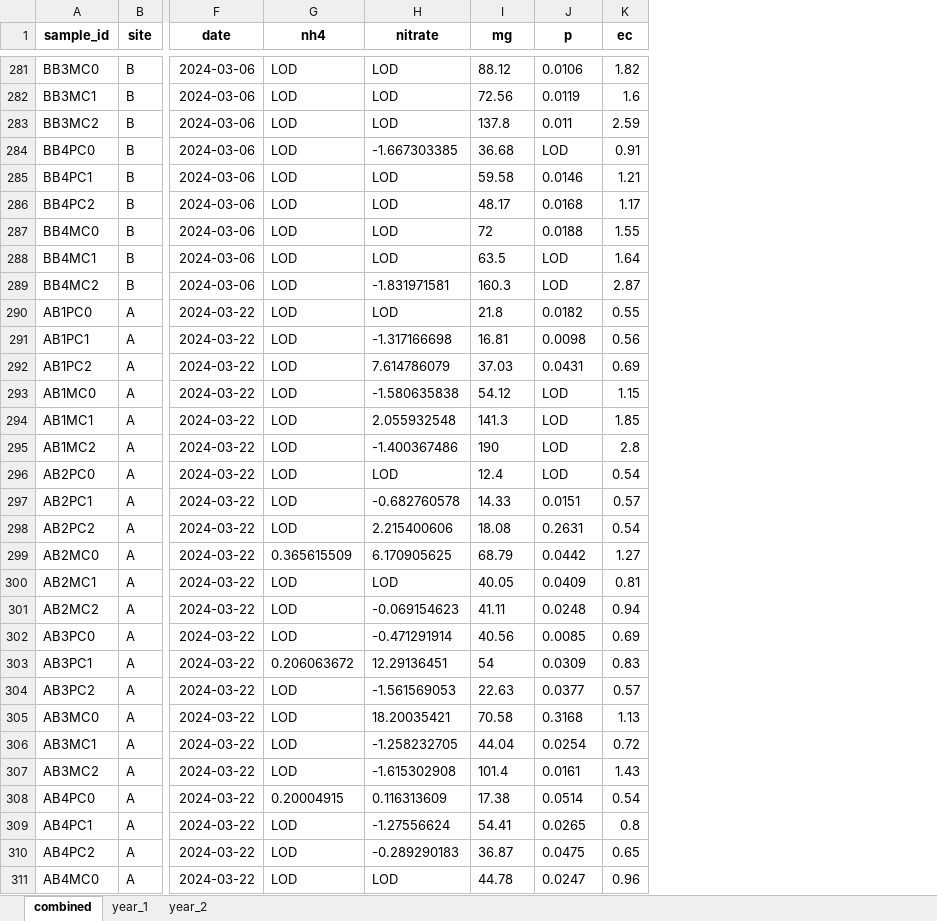
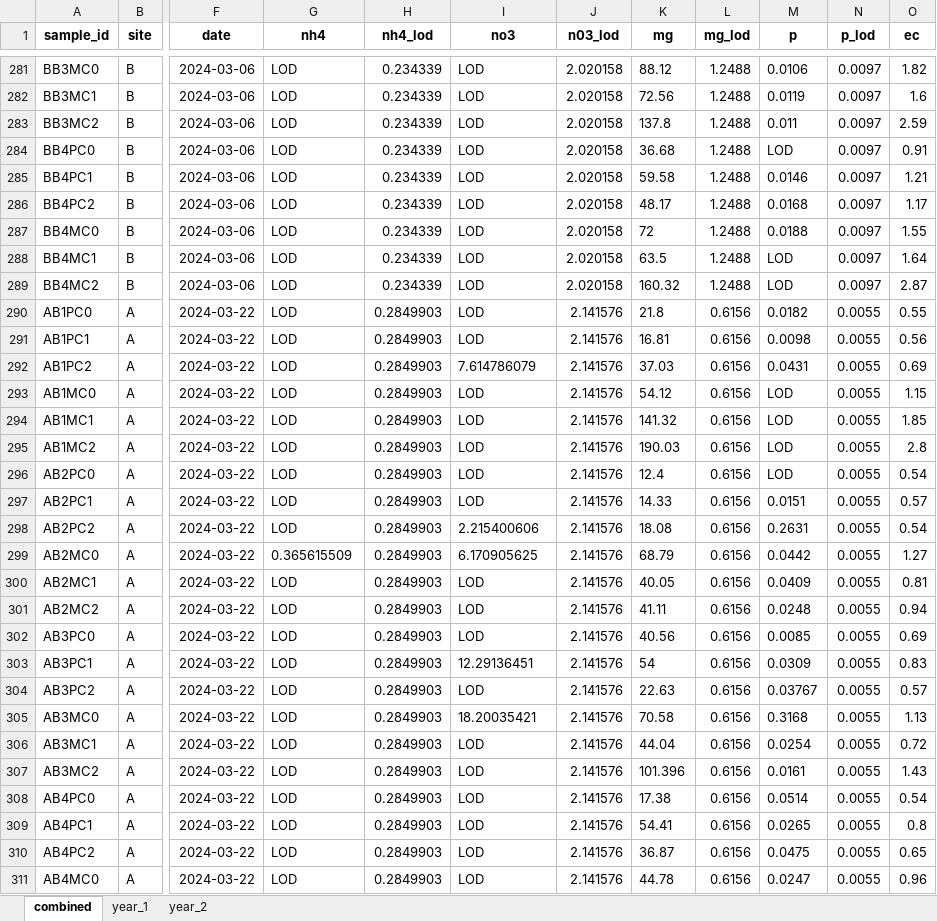
Before and after one commit to Wander03/Grad_Consulting_Patrick_Michelsen, an Excel workbook: data/Master.xlsx, sheet combined, drawn as a sheet; only a part is shown, gaps mark what is left out; values as stored, in another font and other column widths than the file's, no borders; addresses are those after the commit; the diff covers the shown part only; the diff names each change by its address in the sheet, - before the commit and + after, or states it on an @@ line.

```diff
--- a/data/Master.xlsx (sheet combined)
+++ b/data/Master.xlsx (sheet combined)
+column H (nh4_lod), rows 281-311: 0.234339 | 0.234339 | 0.234339 | 0.234339 | 0.234339 | 0.234339 | 0.234339 | 0.234339 | 0.234339 | 0.2849903 | 0.2849903 | 0.2849903 | 0.2849903 | 0.2849903 | 0.2849903 | 0.2849903 | 0.2849903 | 0.2849903 | 0.2849903 | 0.2849903 | 0.2849903 | 0.2849903 | 0.2849903 | 0.2849903 | 0.2849903 | 0.2849903 | 0.2849903 | 0.2849903 | 0.2849903 | 0.2849903 | 0.2849903
+column J (n03_lod), rows 281-311: 2.020158 | 2.020158 | 2.020158 | 2.020158 | 2.020158 | 2.020158 | 2.020158 | 2.020158 | 2.020158 | 2.141576 | 2.141576 | 2.141576 | 2.141576 | 2.141576 | 2.141576 | 2.141576 | 2.141576 | 2.141576 | 2.141576 | 2.141576 | 2.141576 | 2.141576 | 2.141576 | 2.141576 | 2.141576 | 2.141576 | 2.141576 | 2.141576 | 2.141576 | 2.141576 | 2.141576
+column L (mg_lod), rows 281-311: 1.2488 | 1.2488 | 1.2488 | 1.2488 | 1.2488 | 1.2488 | 1.2488 | 1.2488 | 1.2488 | 0.6156 | 0.6156 | 0.6156 | 0.6156 | 0.6156 | 0.6156 | 0.6156 | 0.6156 | 0.6156 | 0.6156 | 0.6156 | 0.6156 | 0.6156 | 0.6156 | 0.6156 | 0.6156 | 0.6156 | 0.6156 | 0.6156 | 0.6156 | 0.6156 | 0.6156
+column N (p_lod), rows 281-311: 0.0097 | 0.0097 | 0.0097 | 0.0097 | 0.0097 | 0.0097 | 0.0097 | 0.0097 | 0.0097 | 0.0055 | 0.0055 | 0.0055 | 0.0055 | 0.0055 | 0.0055 | 0.0055 | 0.0055 | 0.0055 | 0.0055 | 0.0055 | 0.0055 | 0.0055 | 0.0055 | 0.0055 | 0.0055 | 0.0055 | 0.0055 | 0.0055 | 0.0055 | 0.0055 | 0.0055
-I1: nitrate
+I1: no3
-I284 (no3): -1.667303385
+I284 (no3): LOD
-I289 (no3): -1.831971581
+I289 (no3): LOD
-K289 (mg): 160.3
+K289 (mg): 160.32
-I291 (no3): -1.317166698
+I291 (no3): LOD
-I293 (no3): -1.580635838
+I293 (no3): LOD
-I294 (no3): 2.055932548
+I294 (no3): LOD
-K294 (mg): 141.3
+K294 (mg): 141.32
-I295 (no3): -1.400367486
+I295 (no3): LOD
-K295 (mg): 190
+K295 (mg): 190.03
-I297 (no3): -0.682760578
+I297 (no3): LOD
-I301 (no3): -0.069154623
+I301 (no3): LOD
-I302 (no3): -0.471291914
+I302 (no3): LOD
-G303 (nh4): 0.206063672
+G303 (nh4): LOD
-I304 (no3): -1.561569053
+I304 (no3): LOD
-M304 (p): 0.0377
+M304 (p): 0.03767
-I306 (no3): -1.258232705
+I306 (no3): LOD
-I307 (no3): -1.615302908
+I307 (no3): LOD
-K307 (mg): 101.4
+K307 (mg): 101.396
-G308 (nh4): 0.20004915
+G308 (nh4): LOD
-I308 (no3): 0.116313609
+I308 (no3): LOD
-I309 (no3): -1.27556624
+I309 (no3): LOD
-I310 (no3): -0.289290183
+I310 (no3): LOD
```
Also changed, not shown: 530 edited cells elsewhere in this sheet, sheet year_1, sheet year_2, 8 other files.
